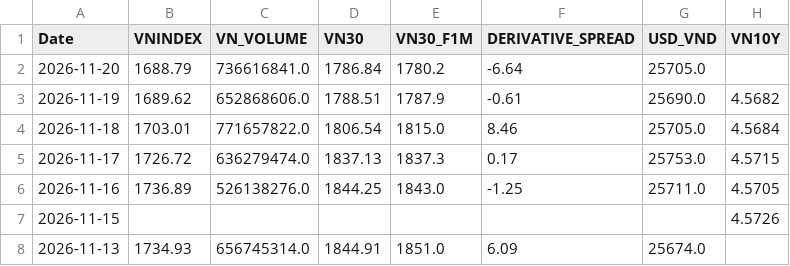
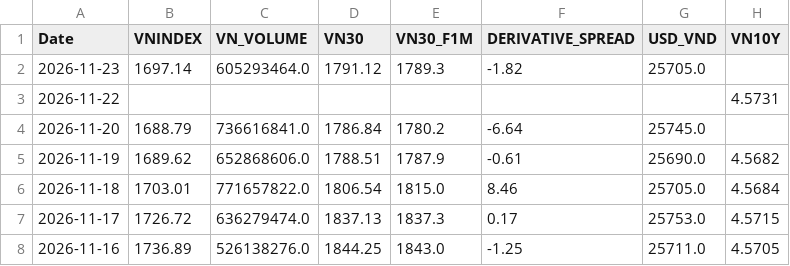
Before and after one commit to baoduonght/vnindexcycle, a CSV file: data/vn_markets_database10years.csv, drawn as a sheet; only a part is shown; the shorter side is filled out with more unchanged rows.

```diff
--- a/data/vn_markets_database10years.csv
+++ b/data/vn_markets_database10years.csv
@@ -1,3 +1,5 @@
 Date,VNINDEX,VN_VOLUME,VN30,VN30_F1M,DERIVATIVE_SPREAD,USD_VND,VN10Y
-2026-11-20,1688.79,736616841.0,1786.84,1780.2,-6.64,25705.0,
+2026-11-23,1697.14,605293464.0,1791.12,1789.3,-1.82,25705.0,
+2026-11-22,,,,,,,4.5731
+2026-11-20,1688.79,736616841.0,1786.84,1780.2,-6.64,25745.0,
 2026-11-19,1689.62,652868606.0,1788.51,1787.9,-0.61,25690.0,4.5682
```
Also changed, not shown: data/global_markets_database10years.csv, data/markets_database10years.csv, 1 other file.
